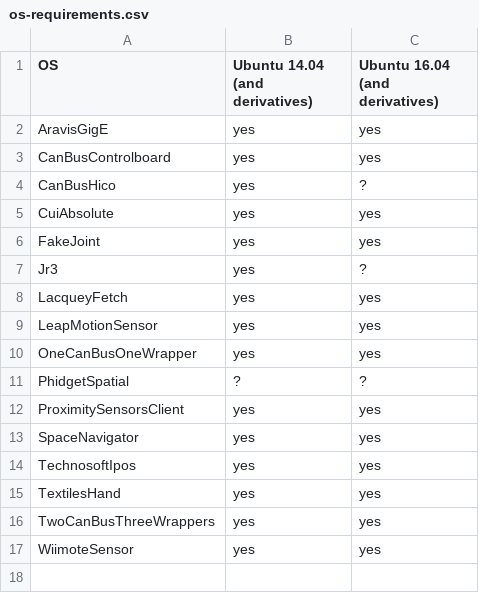
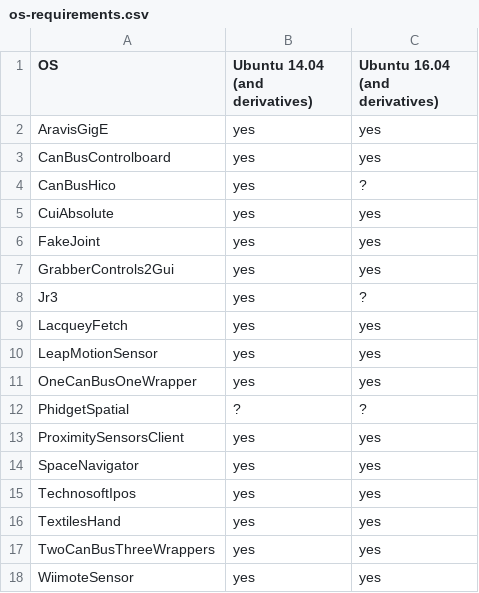
Before and after one commit to roboticslab-uc3m/yarp-devices, a CSV file: doc/os-requirements.csv, drawn as a sheet.

Commit message:
recover GrabberControls2Gui

```diff
--- a/doc/os-requirements.csv
+++ b/doc/os-requirements.csv
@@ -6,2 +6,3 @@ OS,Ubuntu 14.04 (and derivatives),Ubuntu 16.04 (and derivatives)
  FakeJoint, yes, yes
+ GrabberControls2Gui, yes, yes
  Jr3, yes, ?
```
